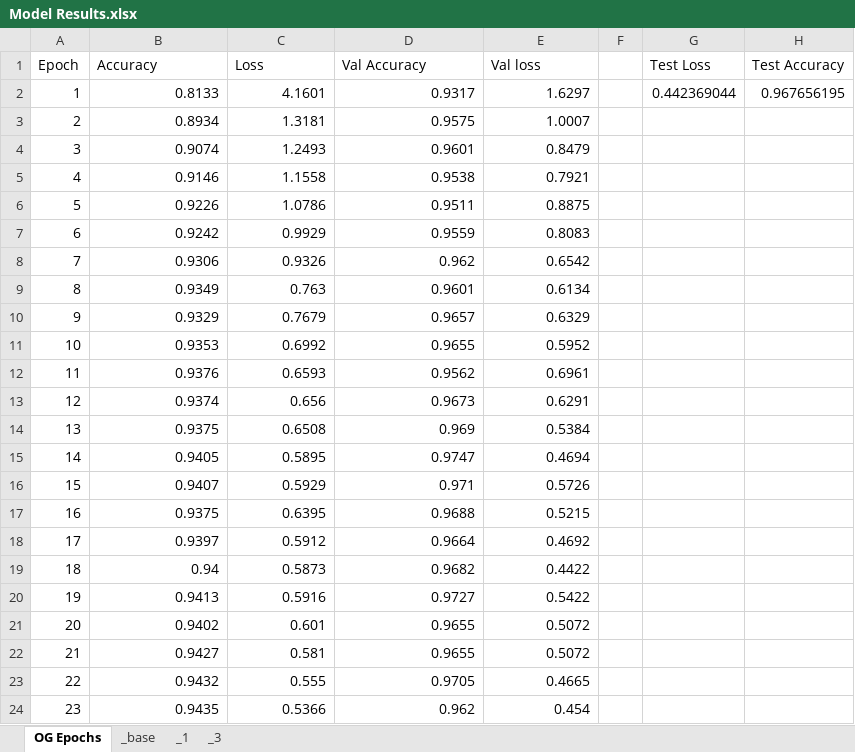
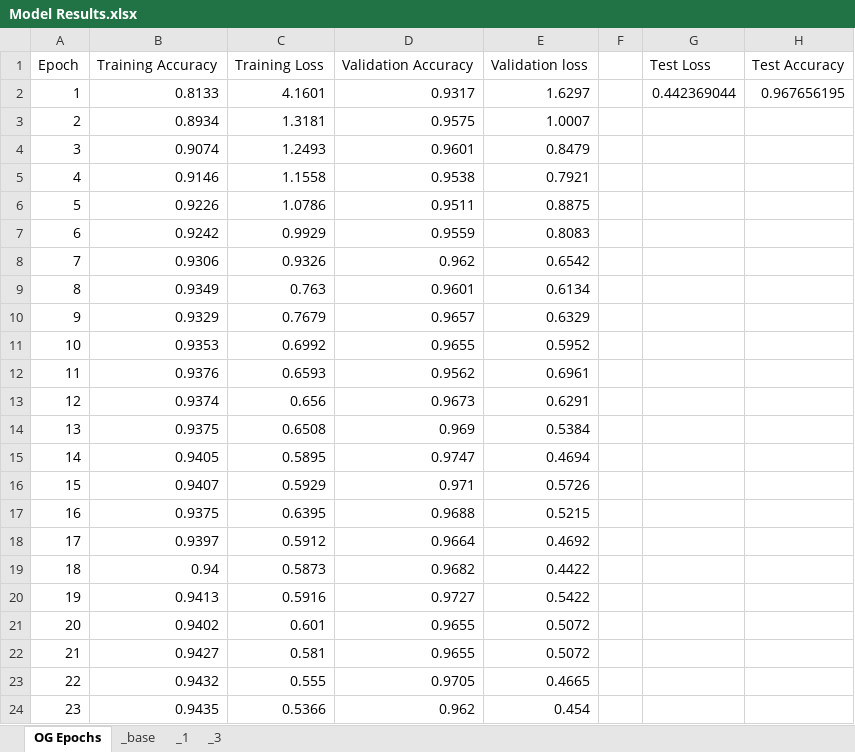
Before and after one commit to Sherchi/DPinML, an Excel workbook: Model Results.xlsx, sheet OG Epochs, drawn as a sheet; only a part is shown; values as stored, in another font and other column widths than the file's, no borders; charts and pictures and table styles not drawn; the diff names each change by its address in the sheet, - before the commit and + after, or states it on an @@ line.

```diff
--- a/Model Results.xlsx (sheet OG Epochs)
+++ b/Model Results.xlsx (sheet OG Epochs)
-B1: Accuracy
+B1: Training Accuracy
-C1: Loss
+C1: Training Loss
-D1: Val Accuracy
+D1: Validation Accuracy
-E1: Val loss
+E1: Validation loss
```
Also changed, not shown: sheet _3, sheet _base, sheet _1, charts or pictures, 1 other file.
